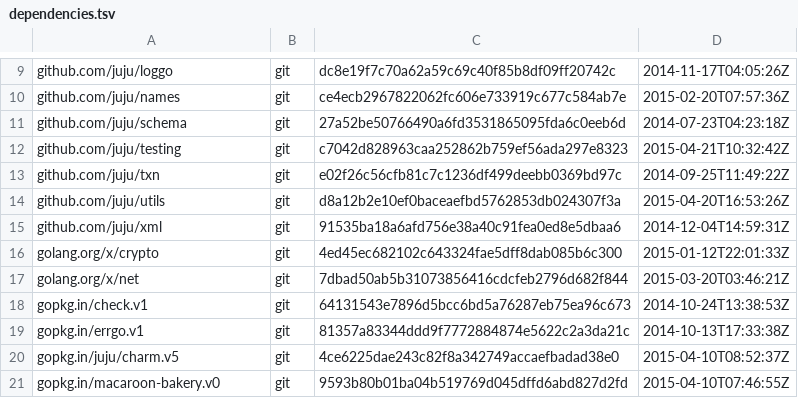
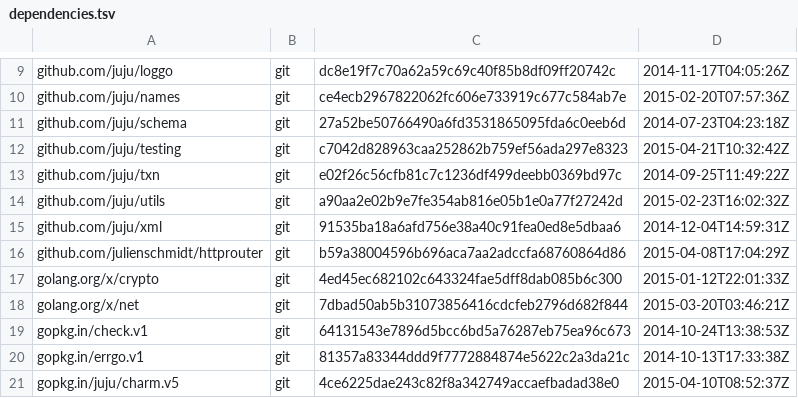
Before and after one commit to natefinch/npf, a TSV file: dependencies.tsv, drawn as a sheet; only a part is shown, gaps mark what is left out; the shorter side is filled out with more unchanged rows.

```diff
--- a/dependencies.tsv
+++ b/dependencies.tsv
@@ -13,4 +13,5 @@ github.com/juju/testing	git	c7042d828963caa252862b759ef56ada297e8323	2015-04-21T
 github.com/juju/txn	git	e02f26c56cfb81c7c1236df499deebb0369bd97c	2014-09-25T11:49:22Z
-github.com/juju/utils	git	d8a12b2e10ef0baceaefbd5762853db024307f3a	2015-04-20T16:53:26Z
+github.com/juju/utils	git	a90aa2e02b9e7fe354ab816e05b1e0a77f27242d	2015-02-23T16:02:32Z
 github.com/juju/xml	git	91535ba18a6afd756e38a40c91fea0ed8e5dbaa6	2014-12-04T14:59:31Z
+github.com/julienschmidt/httprouter	git	b59a38004596b696aca7aa2adccfa68760864d86	2015-04-08T17:04:29Z
 golang.org/x/crypto	git	4ed45ec682102c643324fae5dff8dab085b6c300	2015-01-12T22:01:33Z
```
Also changed, not shown: 15 other files.
